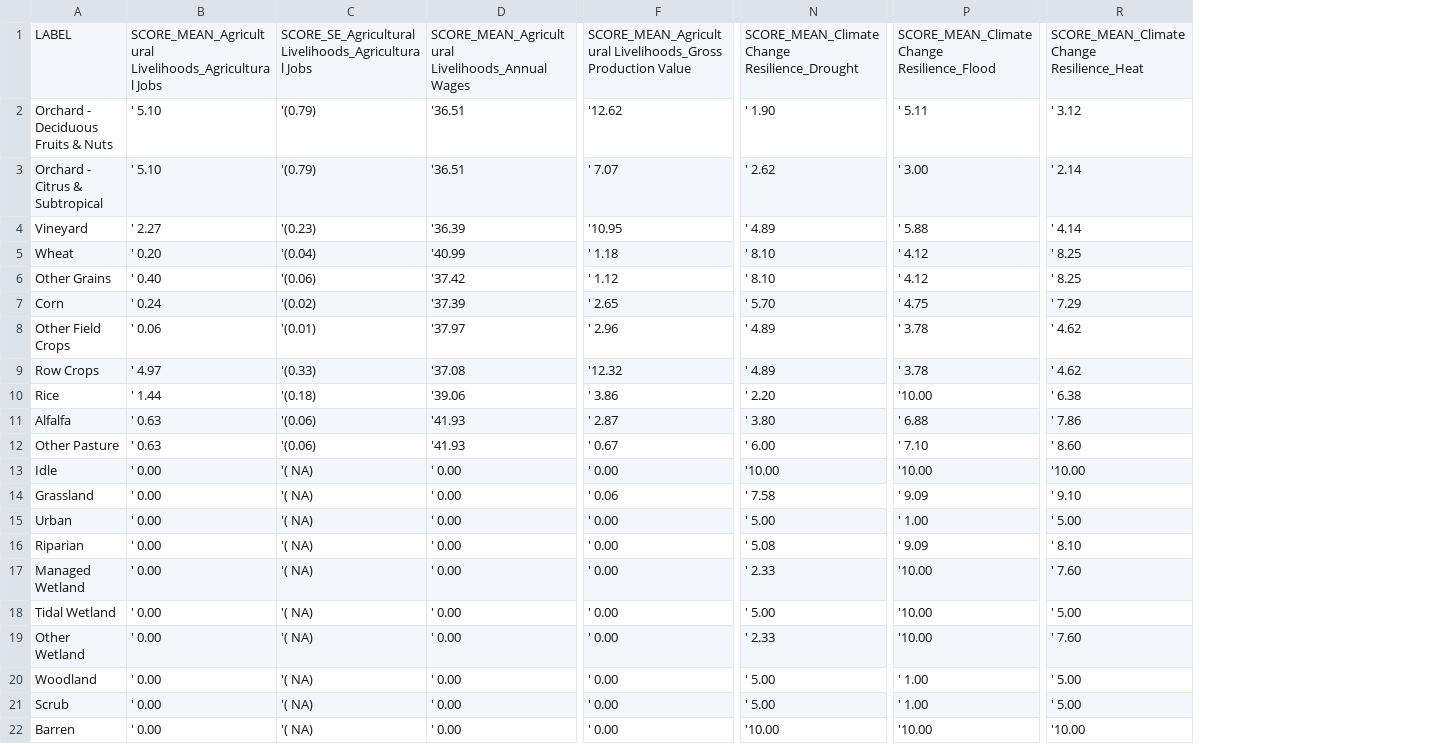
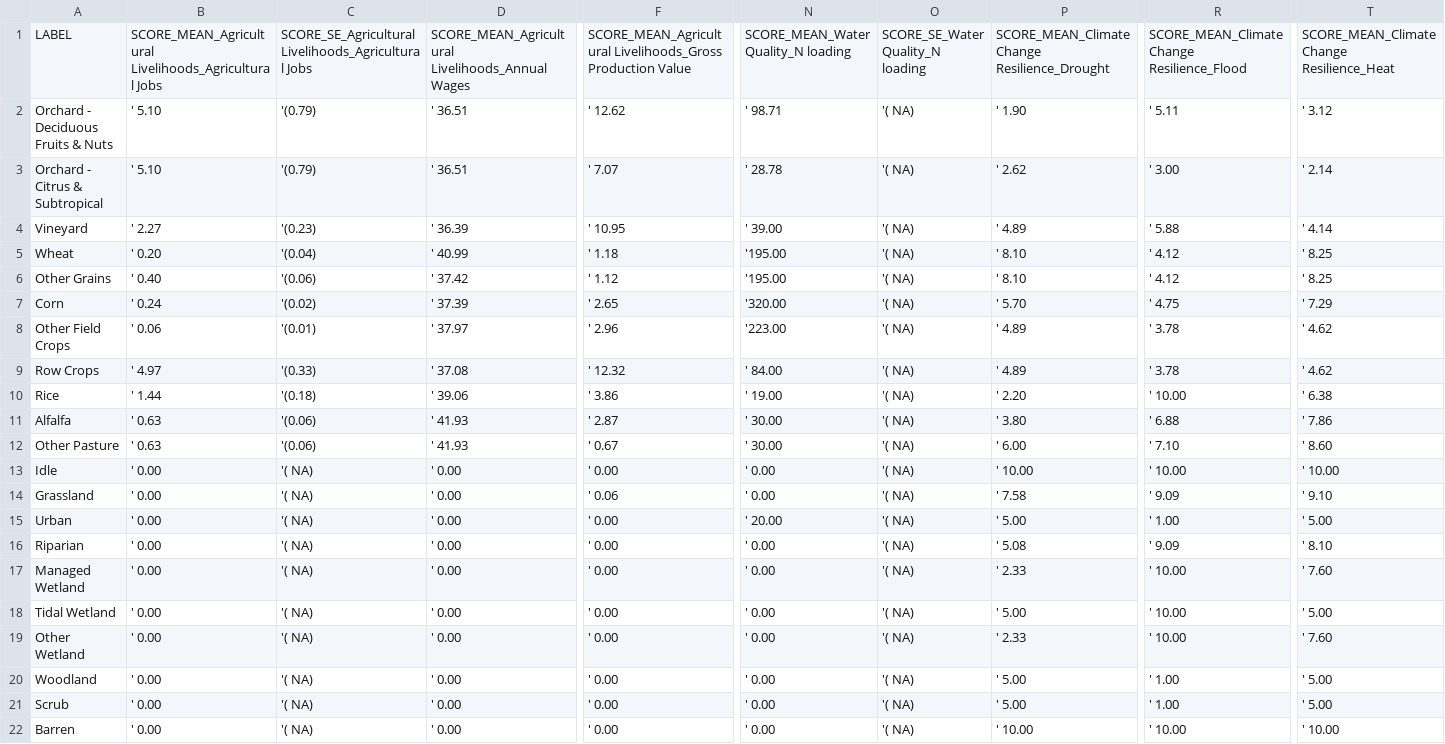
Before and after one commit to pointblue/delta_scenarios, a CSV file: output/TABLE_metrics_summary.csv, drawn as a sheet; only a part is shown, gaps mark what is left out; addresses are those after the commit; the diff names each change by its address in the sheet, - before the commit and + after, or states it on an @@ line.

```diff
--- a/output/TABLE_metrics_summary.csv
+++ b/output/TABLE_metrics_summary.csv
+column N, rows 1-22: SCORE_MEAN_Water Quality_N loading | ' 98.71 | ' 28.78 | ' 39.00 | '195.00 | '195.00 | '320.00 | '223.00 | ' 84.00 | ' 19.00 | ' 30.00 | ' 30.00 | ' 0.00 | ' 0.00 | ' 20.00 | ' 0.00 | ' 0.00 | ' 0.00 | ' 0.00 | ' 0.00 | ' 0.00 | ' 0.00
+column O, rows 1-22: SCORE_SE_Water Quality_N loading | '( NA) | '( NA) | '( NA) | '( NA) | '( NA) | '( NA) | '( NA) | '( NA) | '( NA) | '( NA) | '( NA) | '( NA) | '( NA) | '( NA) | '( NA) | '( NA) | '( NA) | '( NA) | '( NA) | '( NA) | '( NA)
-D2:D3: '36.51
+D2:D3: ' 36.51
-F2: '12.62
+F2: ' 12.62
-D4: '36.39
+D4: ' 36.39
-F4: '10.95
+F4: ' 10.95
-D5: '40.99
+D5: ' 40.99
-D6: '37.42
+D6: ' 37.42
-D7: '37.39
+D7: ' 37.39
-D8: '37.97
+D8: ' 37.97
-D9: '37.08
+D9: ' 37.08
-F9: '12.32
+F9: ' 12.32
-D10: '39.06
+D10: ' 39.06
-R10: '10.00
+R10: ' 10.00
-D11:D12: '41.93
+D11:D12: ' 41.93
-P13: '10.00
+P13: ' 10.00
-R13: '10.00
+R13: ' 10.00
-T13: '10.00
+T13: ' 10.00
-R17:R19: '10.00
+R17:R19: ' 10.00
-P22: '10.00
+P22: ' 10.00
-R22: '10.00
+R22: ' 10.00
-T22: '10.00
+T22: ' 10.00
```
Also changed, not shown: output/TABLE_scores_summary.csv, output/metrics.csv, 10 other files.
